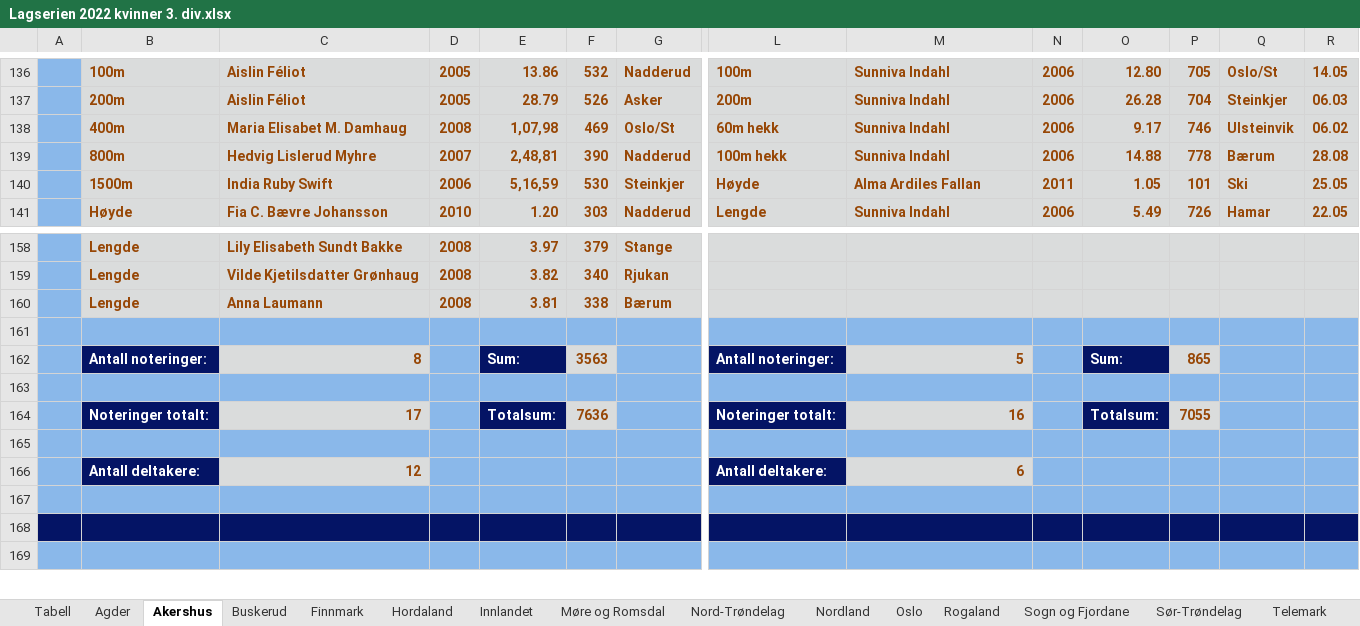
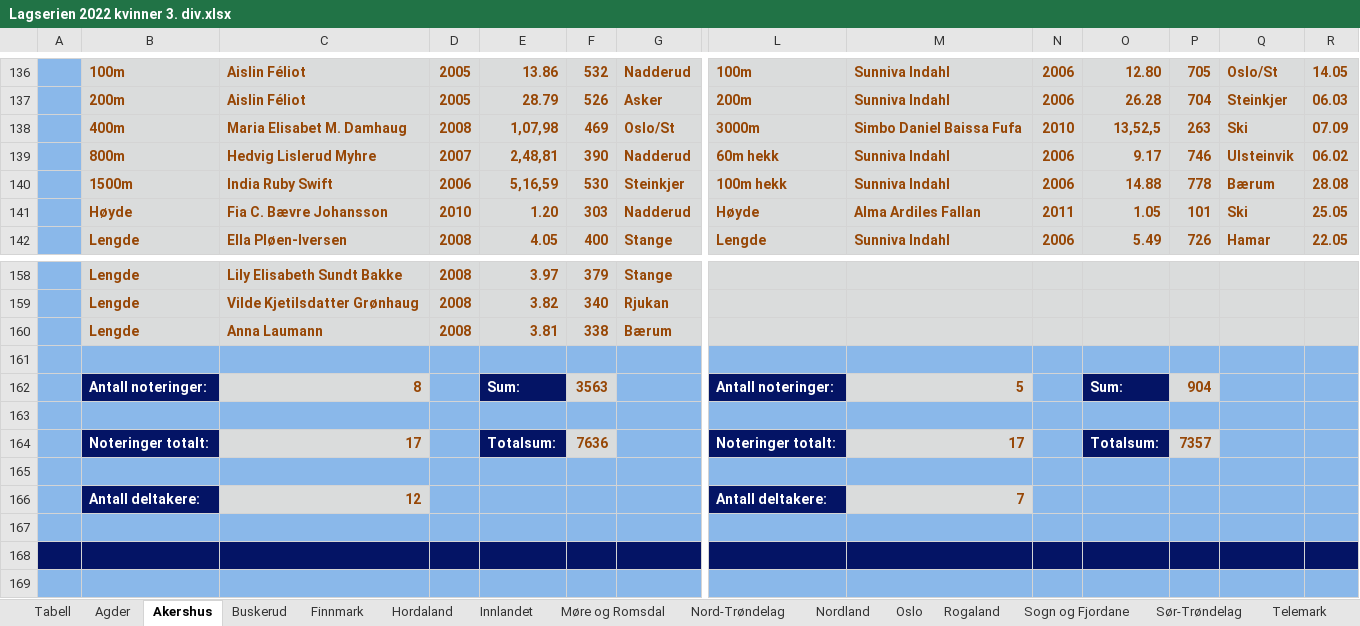
Before and after one commit to perellef/Seriekalkulator-Friidrett, an Excel workbook: output/Lagserien 2022 kvinner 3. div.xlsx, sheet Akershus, drawn as a sheet; only a part is shown, gaps mark what is left out; values as stored, in another font and other column widths than the file's, no borders; addresses are those after the commit; rows hold the shown columns only; the diff covers the shown part only; the diff names each change by its address in the sheet, - before the commit and + after, or states it on an @@ line.

```diff
--- a/output/Lagserien 2022 kvinner 3. div.xlsx (sheet Akershus)
+++ b/output/Lagserien 2022 kvinner 3. div.xlsx (sheet Akershus)
-L138: 60m hekk
+L138: 3000m
-M138: Sunniva Indahl
+M138: Simbo Daniel Baissa Fufa
-N138: 2006
+N138: 2010
-O138: 9.17
+O138: 13,52,5
-P138: 746
+P138: 263
-Q138: Ulsteinvik
+Q138: Ski
-R138: 06.02
+R138: 07.09
-L139: 100m hekk
+L139: 60m hekk
-O139: 14.88
+O139: 9.17
-P139: 778
+P139: 746
-Q139: Bærum
+Q139: Ulsteinvik
-R139: 28.08
+R139: 06.02
-L140: Høyde
+L140: 100m hekk
-M140: Alma Ardiles Fallan
+M140: Sunniva Indahl
-N140: 2011
+N140: 2006
-O140: 1.05
+O140: 14.88
-P140: 101
+P140: 778
-Q140: Ski
+Q140: Bærum
-R140: 25.05
+R140: 28.08
+row 141:  | Høyde | Fia C. Bævre Johansson | 2010 | 1.20 | 303 | Nadderud | Høyde | Alma Ardiles Fallan | 2011 | 1.05 | 101 | Ski | 25.05
-B142: Høyde
+B142: Lengde
-C142: Fia C. Bævre Johansson
+C142: Ella Pløen-Iversen
-D142: 2010
+D142: 2008
-E142: 1.20
+E142: 4.05
-F142: 303
+F142: 400
-G142: Nadderud
+G142: Stange
-P162: 865
+P162: 904
-M164: 16
+M164: 17
-P164: 7055
+P164: 7357
-M166: 6
+M166: 7
```
Also changed, not shown: 1 removed row, 26 edited cells and cell formats elsewhere in this sheet, sheet Tabell, sheet Buskerud, sheet Rogaland, sheet Agder, sheet Telemark, sheet Vestfold, 8 more sheets, output/Lagserien 2022 1-2. div.xlsx, output/Lagserien 2022 menn 3. div.xlsx, 2 other files.
